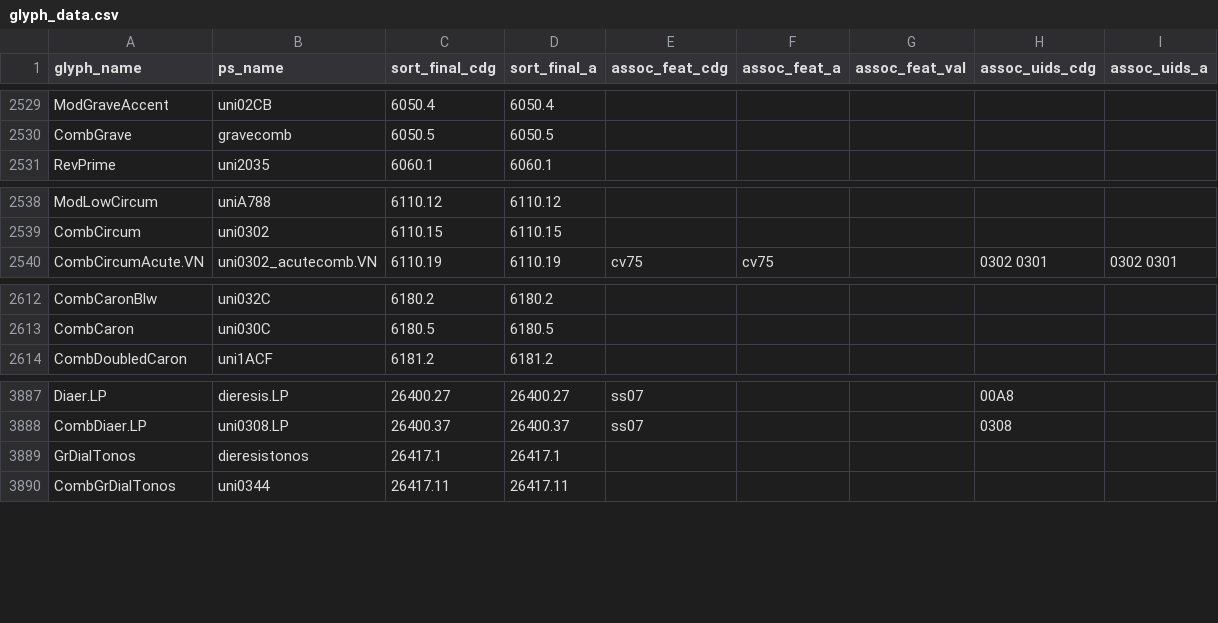
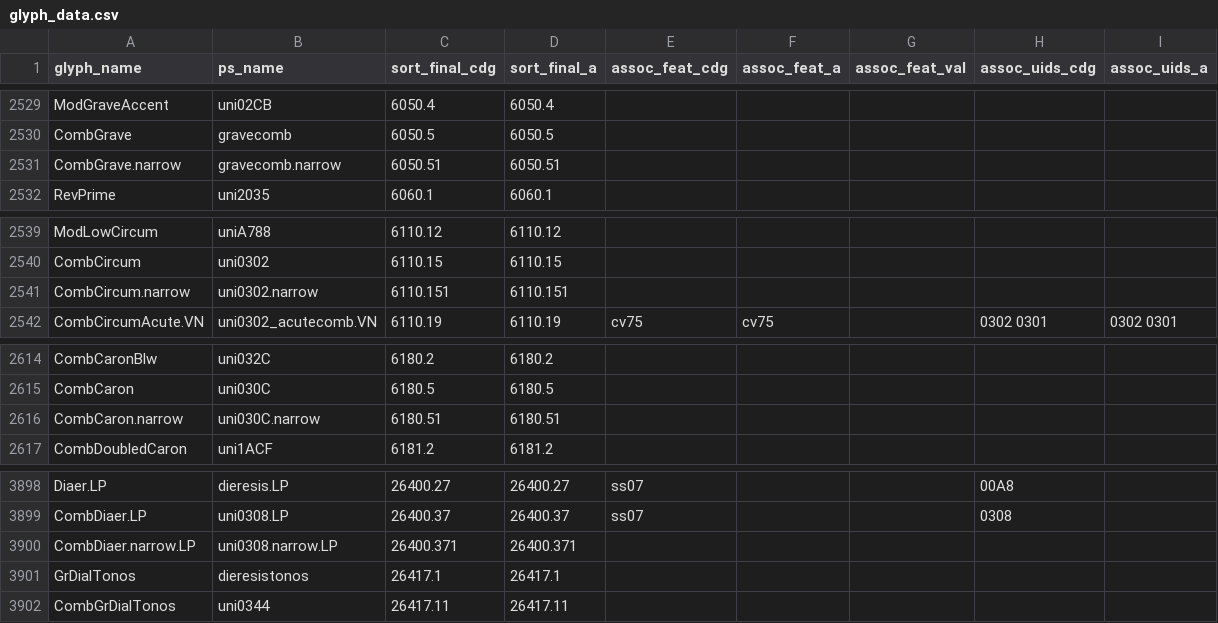
Before and after one commit to silnrsi/font-charis, a CSV file: source/glyph_data.csv, drawn as a sheet; only a part is shown, gaps mark what is left out; the diff covers the shown part only.

Commit message:
Add placeholders for narrow diacs C (silnrsi/font-lcg#2)

```diff
--- a/source/glyph_data.csv
+++ b/source/glyph_data.csv
@@ -2530,2 +2530,3 @@ ModGraveAccent,uni02CB,6050.4,6050.4,,,,,
 CombGrave,gravecomb,6050.5,6050.5,,,,,
+CombGrave.narrow,gravecomb.narrow,6050.51,6050.51,,,,,
 RevPrime,uni2035,6060.1,6060.1,,,,,
@@ -2539,2 +2540,3 @@ ModLowCircum,uniA788,6110.12,6110.12,,,,,
 CombCircum,uni0302,6110.15,6110.15,,,,,
+CombCircum.narrow,uni0302.narrow,6110.151,6110.151,,,,,
 CombCircumAcute.VN,uni0302_acutecomb.VN,6110.19,6110.19,cv75,cv75,,0302 0301 ,0302 0301
@@ -2613,2 +2615,3 @@ CombCaronBlw,uni032C,6180.2,6180.2,,,,,
 CombCaron,uni030C,6180.5,6180.5,,,,,
+CombCaron.narrow,uni030C.narrow,6180.51,6180.51,,,,,
 CombDoubledCaron,uni1ACF,6181.2,6181.2,,,,,
@@ -3888,2 +3899,3 @@ Diaer.LP,dieresis.LP,26400.27,26400.27,ss07,,,00A8,
 CombDiaer.LP,uni0308.LP,26400.37,26400.37,ss07,,,0308,
+CombDiaer.narrow.LP,uni0308.narrow.LP,26400.371,26400.371,,,,,
 GrDialTonos,dieresistonos,26417.1,26417.1,,,,,
```
Also changed, not shown: 8 added rows elsewhere in this file, 41 other files.
